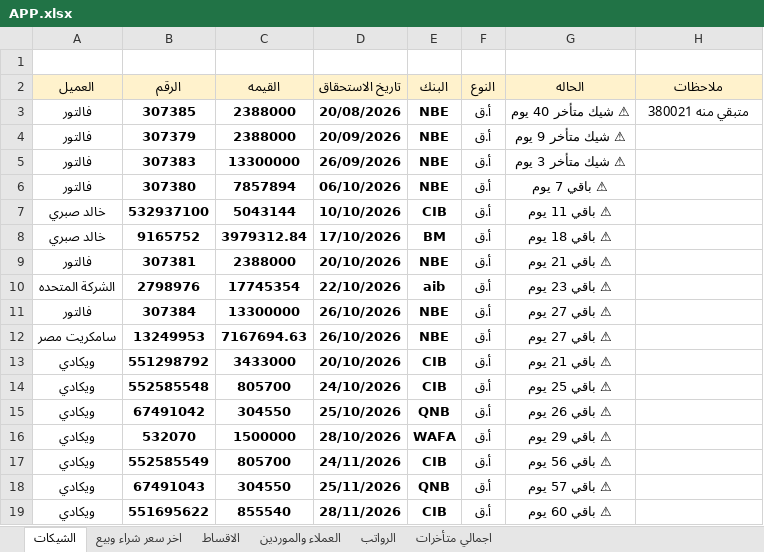
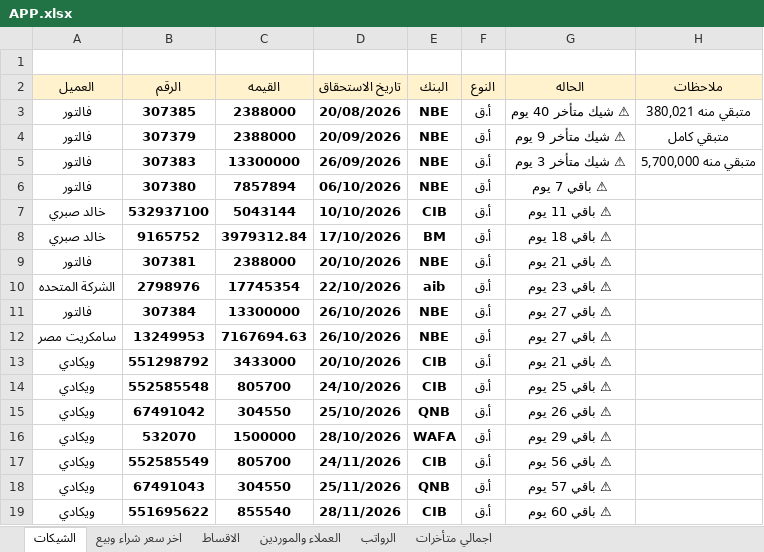
Before and after one commit to ah7306771-lang/ChillOut-Construction-app, an Excel workbook: APP.xlsx, sheet الشيكات, drawn as a sheet; values as stored, in another font and other column widths than the file's, no borders; the diff names each change by its address in the sheet, - before the commit and + after, or states it on an @@ line.

```diff
--- a/APP.xlsx (sheet الشيكات)
+++ b/APP.xlsx (sheet الشيكات)
-H3 (ملاحظات): متبقي منه 380021
+H3 (ملاحظات): متبقي منه 380,021
-H4 (ملاحظات): (empty)
+H4 (ملاحظات): متبقي كامل
-H5 (ملاحظات): (empty)
+H5 (ملاحظات): متبقي منه 5,700,000
```
Also changed, not shown: 1 other file.
